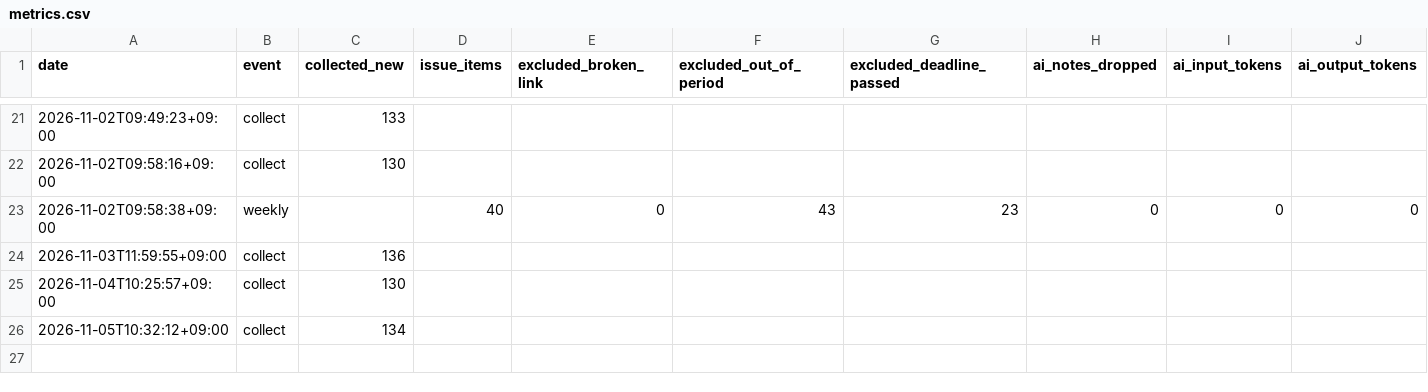
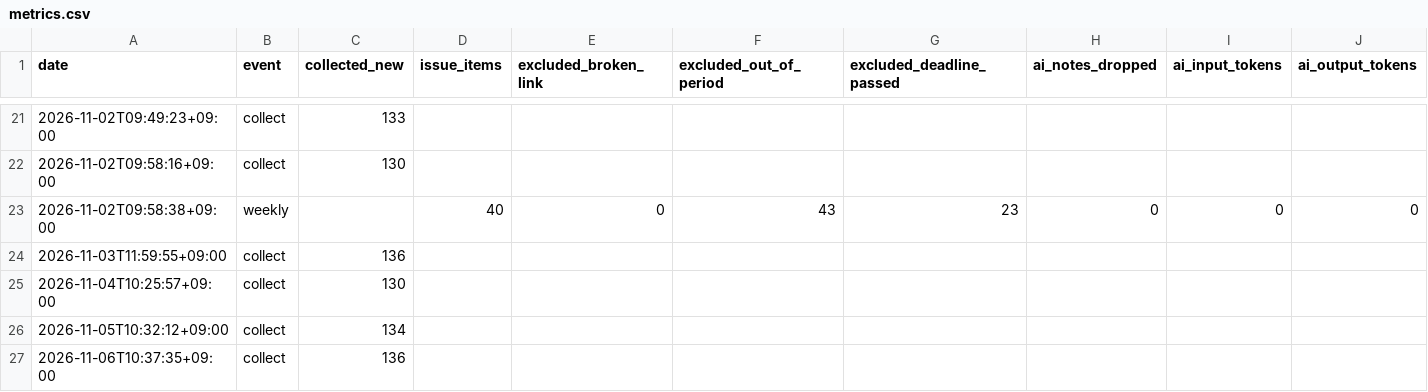
Before and after one commit to MachihenMatsuo/market-signal, a CSV file: data/metrics.csv, drawn as a sheet; only a part is shown, gaps mark what is left out; rows hold the shown columns only; the diff names each change by its address in the sheet, - before the commit and + after, or states it on an @@ line.

```diff
--- a/data/metrics.csv
+++ b/data/metrics.csv
+row 27: 2026-11-06T10:37:35+09:00 | collect | 136
```
Also changed, not shown: 18 other files.
